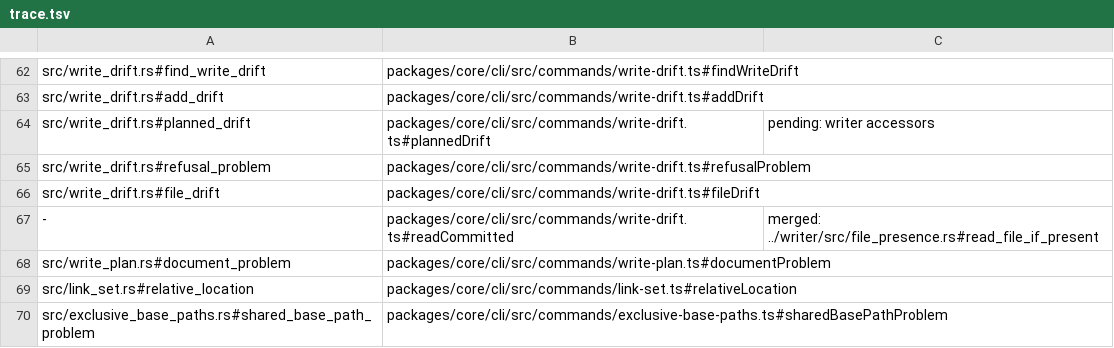
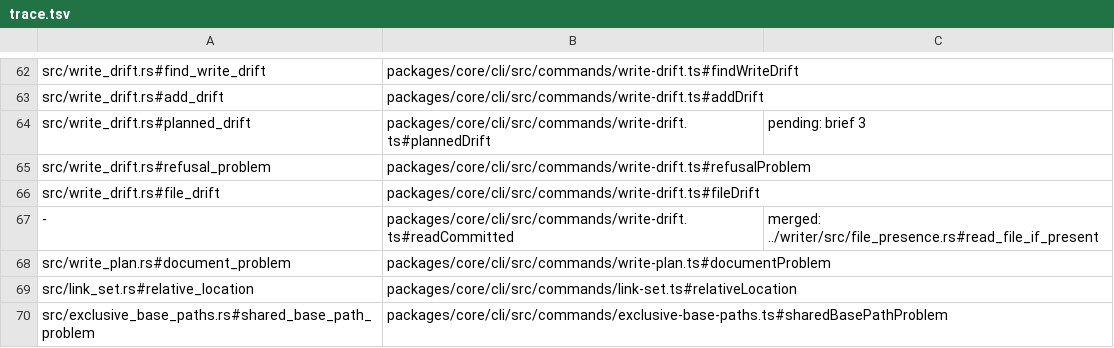
Before and after one commit to jubasse/seampact, a TSV file: crates/generate/trace.tsv, drawn as a sheet; only a part is shown, gaps mark what is left out.

```diff
--- a/crates/generate/trace.tsv
+++ b/crates/generate/trace.tsv
@@ -63,3 +63,3 @@ src/write_drift.rs#find_write_drift	packages/core/cli/src/commands/write-drift.t
 src/write_drift.rs#add_drift	packages/core/cli/src/commands/write-drift.ts#addDrift
-src/write_drift.rs#planned_drift	packages/core/cli/src/commands/write-drift.ts#plannedDrift	pending: writer accessors
+src/write_drift.rs#planned_drift	packages/core/cli/src/commands/write-drift.ts#plannedDrift	pending: brief 3
 src/write_drift.rs#refusal_problem	packages/core/cli/src/commands/write-drift.ts#refusalProblem
```
